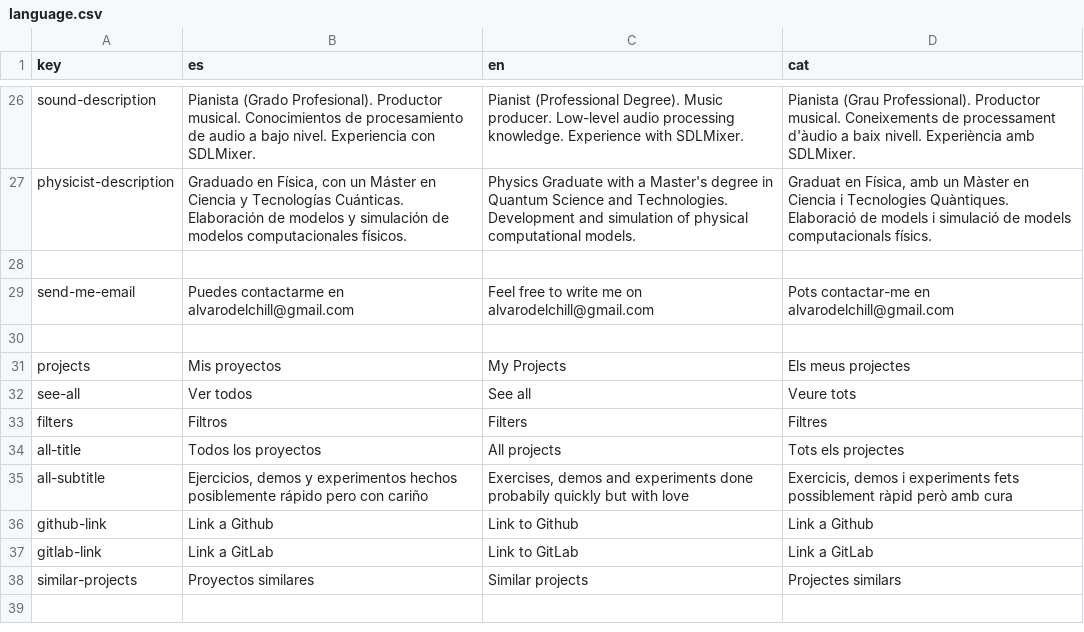
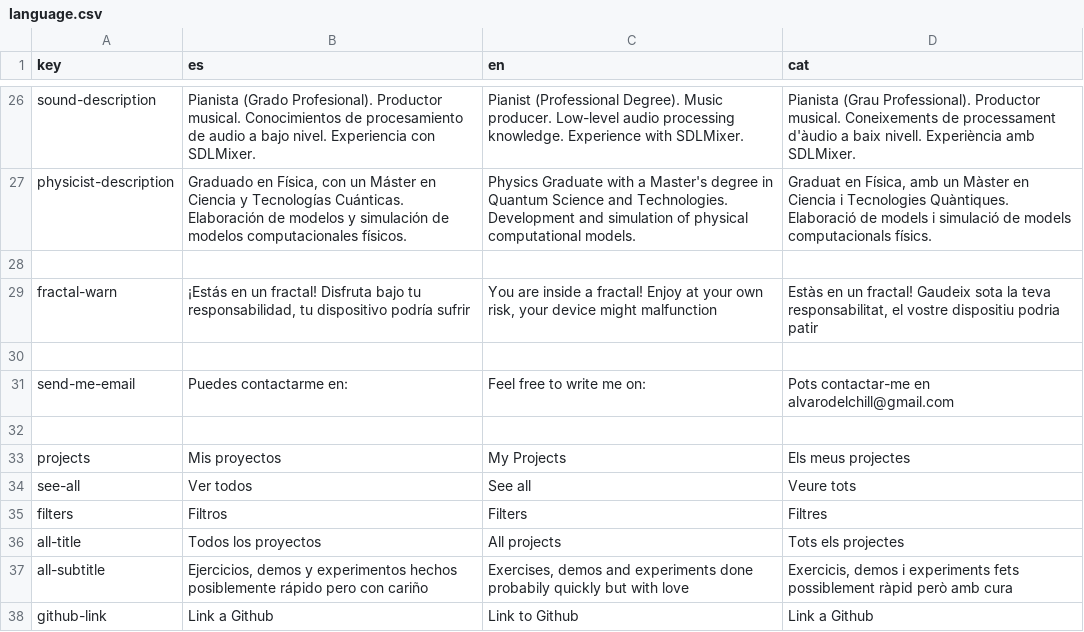
Before and after one commit to alvaroesalvaroo/portfolio, a CSV file: assets/language.csv, drawn as a sheet; only a part is shown, gaps mark what is left out; the shorter side is filled out with more unchanged rows.

Commit message:
Fractal warning, copiar email al clipboard, esconder camera targets

```diff
--- a/assets/language.csv
+++ b/assets/language.csv
@@ -28,3 +28,5 @@ physicist-description;Graduado en Física, con un Máster en Ciencia y Tecnolog
 
-send-me-email;Puedes contactarme en alvarodelchill@gmail.com;Feel free to write me on alvarodelchill@gmail.com; Pots contactar-me en alvarodelchill@gmail.com
+fractal-warn;¡Estás en un fractal! Disfruta bajo tu responsabilidad, tu dispositivo podría sufrir;You are inside a fractal! Enjoy at your own risk, your device might malfunction;Estàs en un fractal! Gaudeix sota la teva responsabilitat, el vostre dispositiu podria patir
+
+send-me-email;Puedes contactarme en: ;Feel free to write me on: ; Pots contactar-me en alvarodelchill@gmail.com
 
```
Also changed, not shown: 6 other files.
